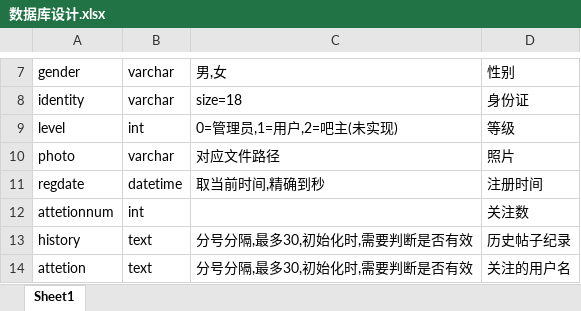
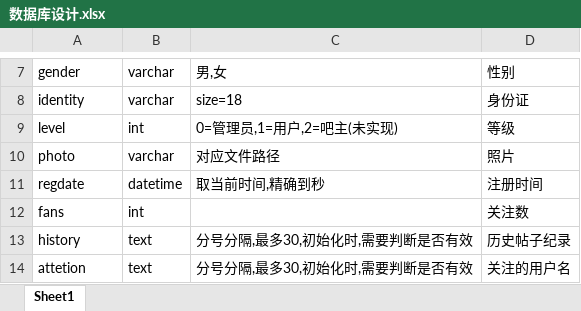
Before and after one commit to t-Thorn/BBS, an Excel workbook: src/main/resources/design/数据库设计.xlsx, sheet Sheet1, drawn as a sheet; only a part is shown, gaps mark what is left out; values as stored, in another font and other column widths than the file's, no borders; the diff names each change by its address in the sheet, - before the commit and + after, or states it on an @@ line.

```diff
--- a/src/main/resources/design/数据库设计.xlsx (sheet Sheet1)
+++ b/src/main/resources/design/数据库设计.xlsx (sheet Sheet1)
-A12: attetionnum
+A12: fans
```
Also changed, not shown: 46 other files.
